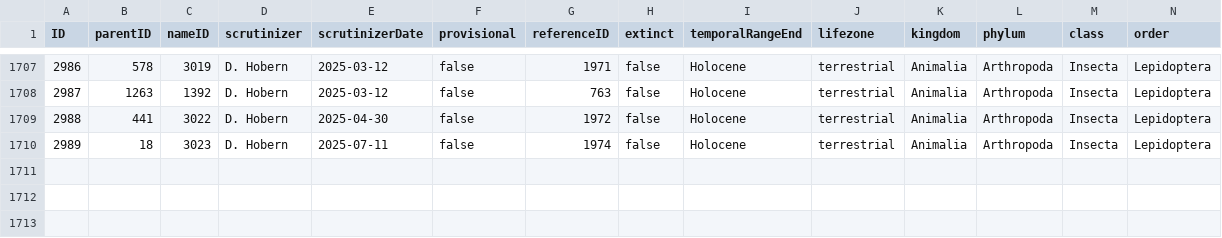
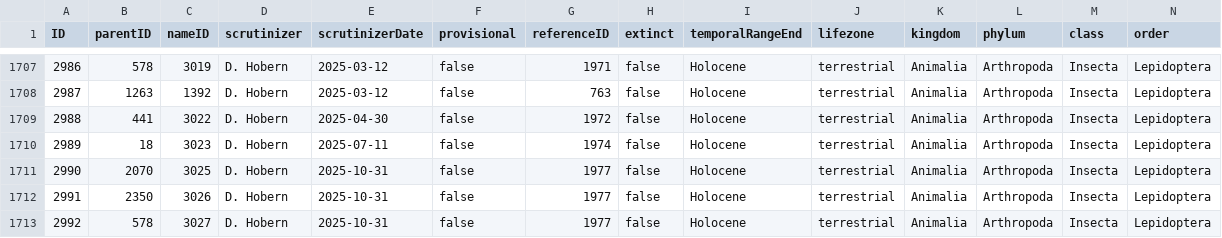
Before and after one commit to dhobern/pterophoroidea, a CSV file: coldp/data/taxon.csv, drawn as a sheet; only a part is shown, gaps mark what is left out; rows hold the shown columns only; the diff names each change by its address in the sheet, - before the commit and + after, or states it on an @@ line.

```diff
--- a/coldp/data/taxon.csv
+++ b/coldp/data/taxon.csv
+row 1711: 2990 | 2070 | 3025 | D. Hobern | 2025-10-31 | false | 1977 | false | Holocene | terrestrial | Animalia | Arthropoda | Insecta | Lepidoptera
+row 1712: 2991 | 2350 | 3026 | D. Hobern | 2025-10-31 | false | 1977 | false | Holocene | terrestrial | Animalia | Arthropoda | Insecta | Lepidoptera
+row 1713: 2992 | 578 | 3027 | D. Hobern | 2025-10-31 | false | 1977 | false | Holocene | terrestrial | Animalia | Arthropoda | Insecta | Lepidoptera
```
Also changed, not shown: coldp/data/distribution.csv, coldp/data/name.csv, 6 other files.
